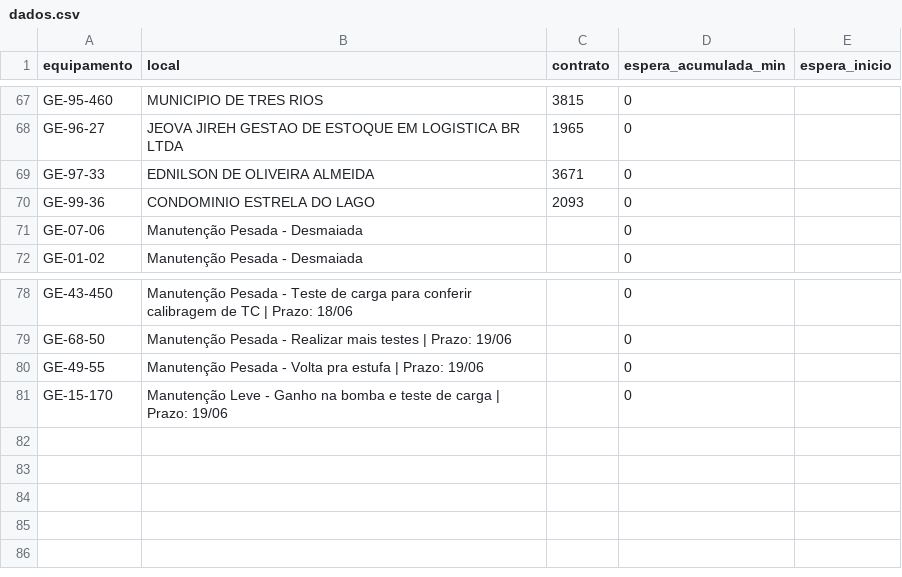
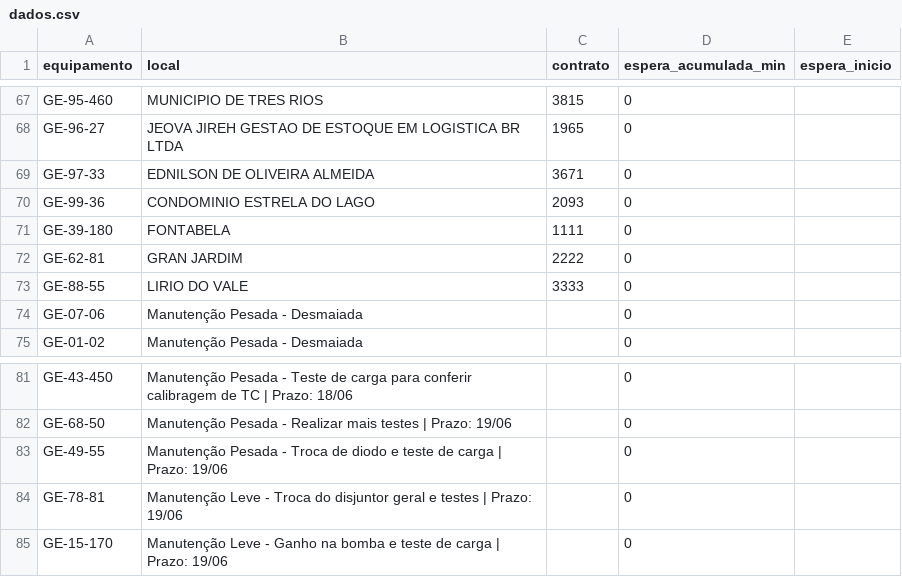
Before and after one commit to milwardarthur-prog/controle-manut, a CSV file: dados.csv, drawn as a sheet; only a part is shown, gaps mark what is left out.

Commit message:
Add files via upload

```diff
--- a/dados.csv
+++ b/dados.csv
@@ -70,2 +70,5 @@ GE-97-33,EDNILSON DE OLIVEIRA ALMEIDA,3671,0,
 GE-99-36,CONDOMINIO ESTRELA DO LAGO,2093,0,
+GE-39-180,FONTABELA,1111,0,
+GE-62-81,GRAN JARDIM,2222,0,
+GE-88-55,LIRIO DO VALE,3333,0,
 GE-07-06,Manutenção Pesada - Desmaiada,,0,
@@ -79,3 +82,4 @@ GE-43-450,Manutenção Pesada - Teste de carga para conferir calibragem de TC |
 GE-68-50,Manutenção Pesada - Realizar mais testes | Prazo: 19/06,,0,
-GE-49-55,Manutenção Pesada - Volta pra estufa | Prazo: 19/06,,0,
+GE-49-55,Manutenção Pesada - Troca de diodo e teste de carga | Prazo: 19/06,,0,
+GE-78-81,Manutenção Leve - Troca do disjuntor geral e testes | Prazo: 19/06,,0,
 GE-15-170,Manutenção Leve - Ganho na bomba e teste de carga | Prazo: 19/06,,0,
```
